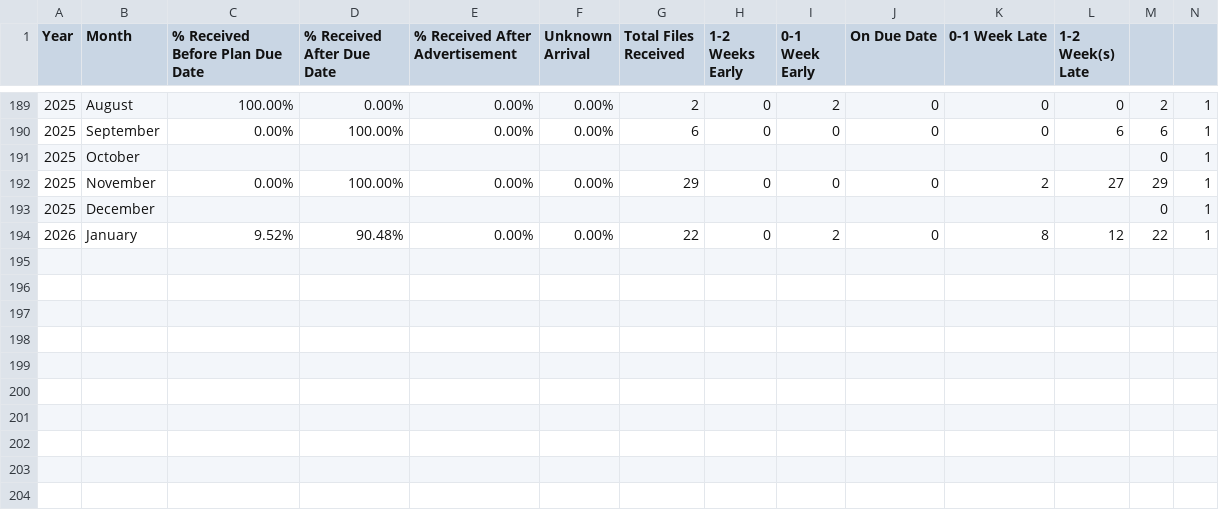
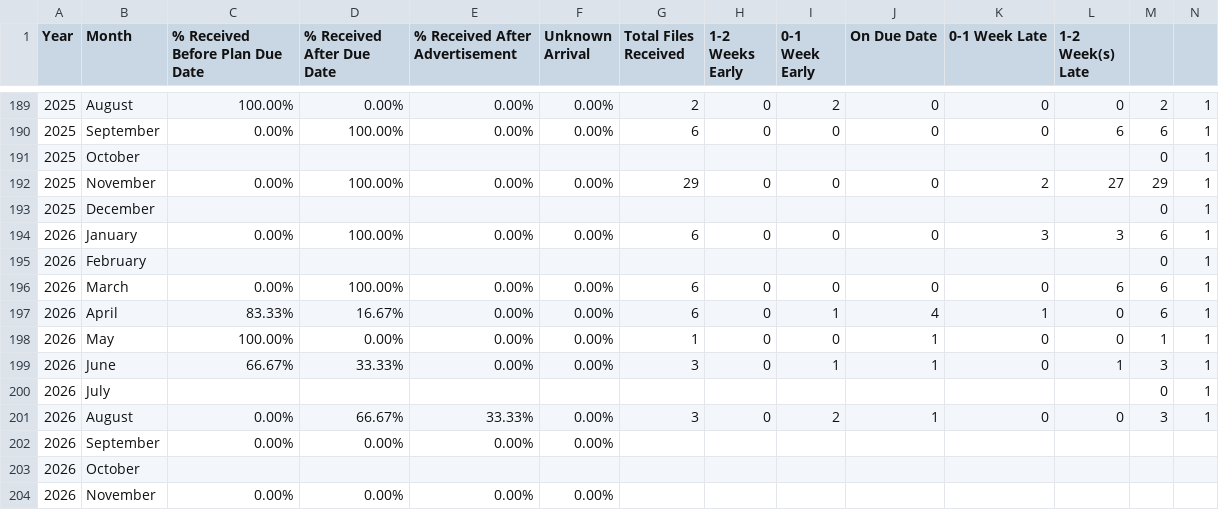
Before and after one commit to niwesh-ardot/pm-ccd-dashboard, a CSV file: data/roadway_files.csv, drawn as a sheet; only a part is shown, gaps mark what is left out.

Commit message:
Spreadsheet updates-TIll August 2026 & Assests folder added

```diff
--- a/data/roadway_files.csv
+++ b/data/roadway_files.csv
@@ -193,2 +193,12 @@ Year,Month,% Received Before Plan Due Date,% Received After Due Date,% Received
 2025,December,,,,,,,,,,,0,1
-2026,January,9.52%,90.48%,0.00%,0.00%,22,0,2,0,8,12,22,1
+2026,January,0.00%,100.00%,0.00%,0.00%,6,0,0,0,3,3,6,1
+2026,February,,,,,,,,,,,0,1
+2026,March,0.00%,100.00%,0.00%,0.00%,6,0,0,0,0,6,6,1
+2026,April,83.33%,16.67%,0.00%,0.00%,6,0,1,4,1,0,6,1
+2026,May,100.00%,0.00%,0.00%,0.00%,1,0,0,1,0,0,1,1
+2026,June,66.67%,33.33%,0.00%,0.00%,3,0,1,1,0,1,3,1
+2026,July,,,,,,,,,,,0,1
+2026,August,0.00%,66.67%,33.33%,0.00%,3,0,2,1,0,0,3,1
+2026,September,0.00%,0.00%,0.00%,0.00%,,,,,,,,
+2026,October,,,,,,,,,,,,
+2026,November,0.00%,0.00%,0.00%,0.00%,,,,,,,,
```
Also changed, not shown: data/Addendum_data.csv, data/Addendum_data_state.csv, 2 other files.
